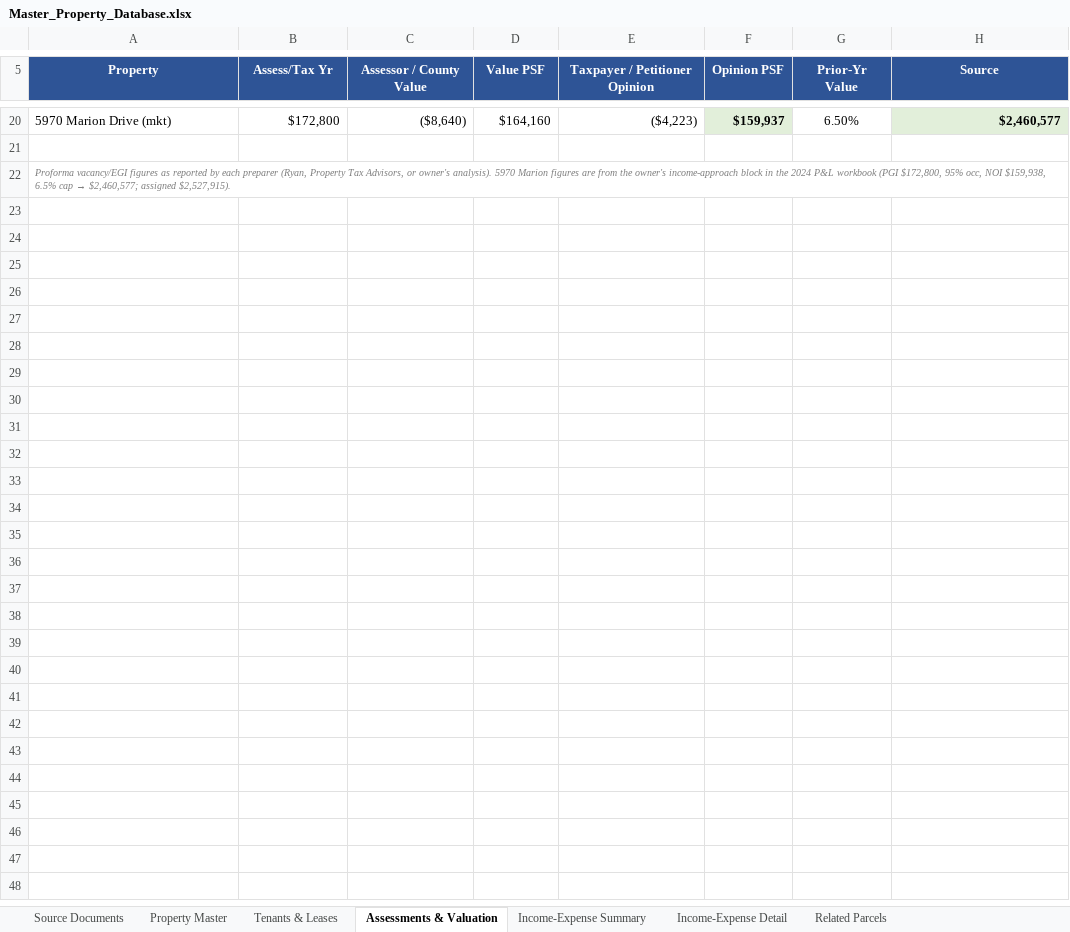
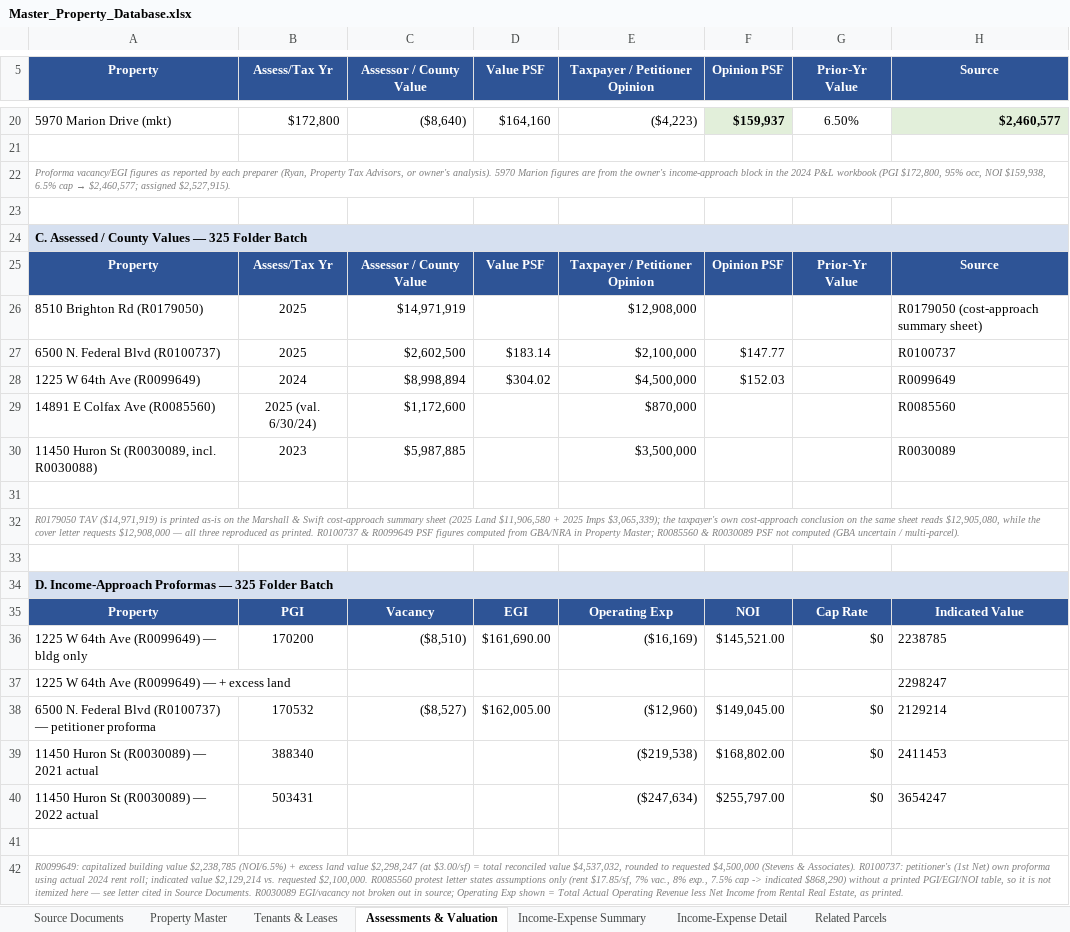
Before and after one commit to shaqnd/Expense-Lease-Extractor-, an Excel workbook: Master_Property_Database.xlsx, sheet Assessments & Valuation, drawn as a sheet; only a part is shown, gaps mark what is left out; values as stored, in another font and other column widths than the file's, no borders; the diff names each change by its address in the sheet, - before the commit and + after, or states it on an @@ line.

```diff
--- a/Master_Property_Database.xlsx (sheet Assessments & Valuation)
+++ b/Master_Property_Database.xlsx (sheet Assessments & Valuation)
+row 23: (empty)
+row 24: C. Assessed / County Values — 325 Folder Batch
+row 25: Property | Assess/Tax Yr | Assessor / County Value | Value PSF | Taxpayer / Petitioner Opinion | Opinion PSF | Prior-Yr Value | Source
+row 26: 8510 Brighton Rd (R0179050) | 2025 | $14,971,919 |  | $12,908,000 |  |  | R0179050 (cost-approach summary sheet)
+row 27: 6500 N. Federal Blvd (R0100737) | 2025 | $2,602,500 | $183.14 | $2,100,000 | $147.77 |  | R0100737
+row 28: 1225 W 64th Ave (R0099649) | 2024 | $8,998,894 | $304.02 | $4,500,000 | $152.03 |  | R0099649
+row 29: 14891 E Colfax Ave (R0085560) | 2025 (val. 6/30/24) | $1,172,600 |  | $870,000 |  |  | R0085560
+row 30: 11450 Huron St (R0030089, incl. R0030088) | 2023 | $5,987,885 |  | $3,500,000 |  |  | R0030089
+row 31: (empty)
+row 32: R0179050 TAV ($14,971,919) is printed as-is on the Marshall & Swift cost-approach summary sheet (2025 Land $11,906,580 + 2025 Imps $3,065,339); the taxpayer's own cost-approach conclusion on the same sheet reads $12,905,080, while the cover letter requests $12,908,000 — all three reproduced as printed. R0100737 & R0099649 PSF figures computed from GBA/NRA in Property Master; R0085560 & R0030089 PSF not computed (GBA uncertain / multi-parcel).
+row 33: (empty)
+row 34: D. Income-Approach Proformas — 325 Folder Batch
+row 35: Property | PGI | Vacancy | EGI | Operating Exp | NOI | Cap Rate | Indicated Value
+row 36: 1225 W 64th Ave (R0099649) — bldg only | 170200 | ($8,510) | $161,690.00 | ($16,169) | $145,521.00 | $0 | 2238785
+row 37: 1225 W 64th Ave (R0099649) — + excess land |  |  |  |  |  |  | 2298247
+row 38: 6500 N. Federal Blvd (R0100737) — petitioner proforma | 170532 | ($8,527) | $162,005.00 | ($12,960) | $149,045.00 | $0 | 2129214
+row 39: 11450 Huron St (R0030089) — 2021 actual | 388340 |  |  | ($219,538) | $168,802.00 | $0 | 2411453
+row 40: 11450 Huron St (R0030089) — 2022 actual | 503431 |  |  | ($247,634) | $255,797.00 | $0 | 3654247
+row 41: (empty)
+row 42: R0099649: capitalized building value $2,238,785 (NOI/6.5%) + excess land value $2,298,247 (at $3.00/sf) = total reconciled value $4,537,032, rounded to requested $4,500,000 (Stevens & Associates). R0100737: petitioner's (1st Net) own proforma using actual 2024 rent roll; indicated value $2,129,214 vs. requested $2,100,000. R0085560 protest letter states assumptions only (rent $17.85/sf, 7% vac., 8% exp., 7.5% cap -> indicated $868,290) without a printed PGI/EGI/NOI table, so it is not itemized here — see letter cited in Source Documents. R0030089 EGI/vacancy not broken out in source; Operating Exp shown = Total Actual Operating Revenue less Net Income from Rental Real Estate, as printed.
```
Also changed, not shown: sheet Income-Expense Detail, sheet Property Master, sheet Tenants & Leases, sheet Source Documents, sheet Income-Expense Summary, sheet Related Parcels, 1 other file.
